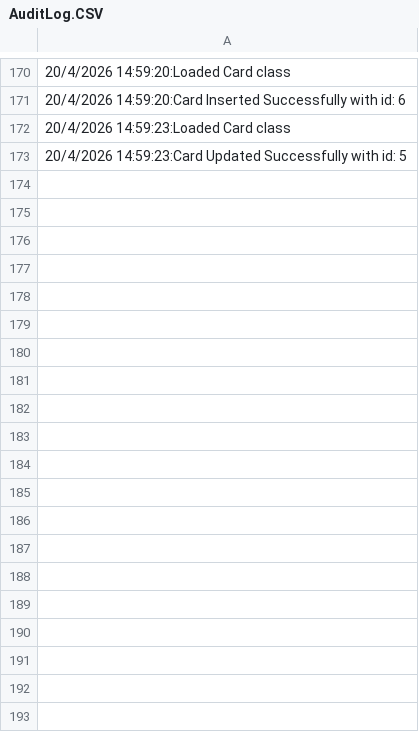
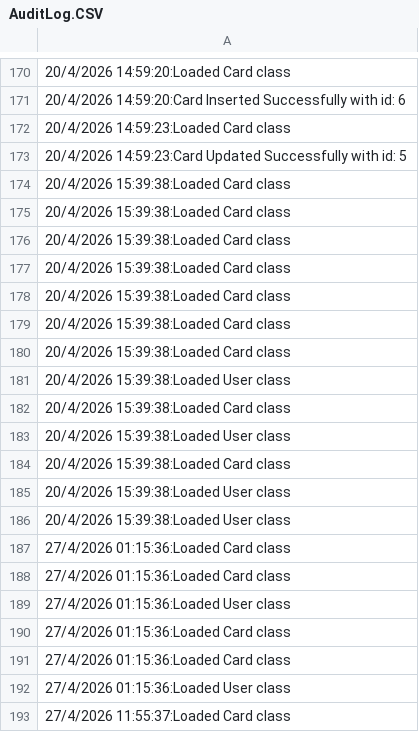
Before and after one commit to Darius-Beldi/ProiectTSS, a CSV file: src/AuditLog.CSV, drawn as a sheet; only a part is shown, gaps mark what is left out; the diff covers the shown part only; the diff names each change by its address in the sheet, - before the commit and + after, or states it on an @@ line.

```diff
--- a/src/AuditLog.CSV
+++ b/src/AuditLog.CSV
+row 174: 20/4/2026 15:39:38:Loaded Card class
+row 175: 20/4/2026 15:39:38:Loaded Card class
+row 176: 20/4/2026 15:39:38:Loaded Card class
+row 177: 20/4/2026 15:39:38:Loaded Card class
+row 178: 20/4/2026 15:39:38:Loaded Card class
+row 179: 20/4/2026 15:39:38:Loaded Card class
+row 180: 20/4/2026 15:39:38:Loaded Card class
+row 181: 20/4/2026 15:39:38:Loaded User class
+row 182: 20/4/2026 15:39:38:Loaded Card class
+row 183: 20/4/2026 15:39:38:Loaded User class
+row 184: 20/4/2026 15:39:38:Loaded Card class
+row 185: 20/4/2026 15:39:38:Loaded User class
+row 186: 20/4/2026 15:39:38:Loaded User class
+row 187: 27/4/2026 01:15:36:Loaded Card class
+row 188: 27/4/2026 01:15:36:Loaded Card class
+row 189: 27/4/2026 01:15:36:Loaded User class
+row 190: 27/4/2026 01:15:36:Loaded Card class
+row 191: 27/4/2026 01:15:36:Loaded Card class
+row 192: 27/4/2026 01:15:36:Loaded User class
+row 193: 27/4/2026 11:55:37:Loaded Card class
```
Also changed, not shown: 14 added rows elsewhere in this file, 53 other files.
